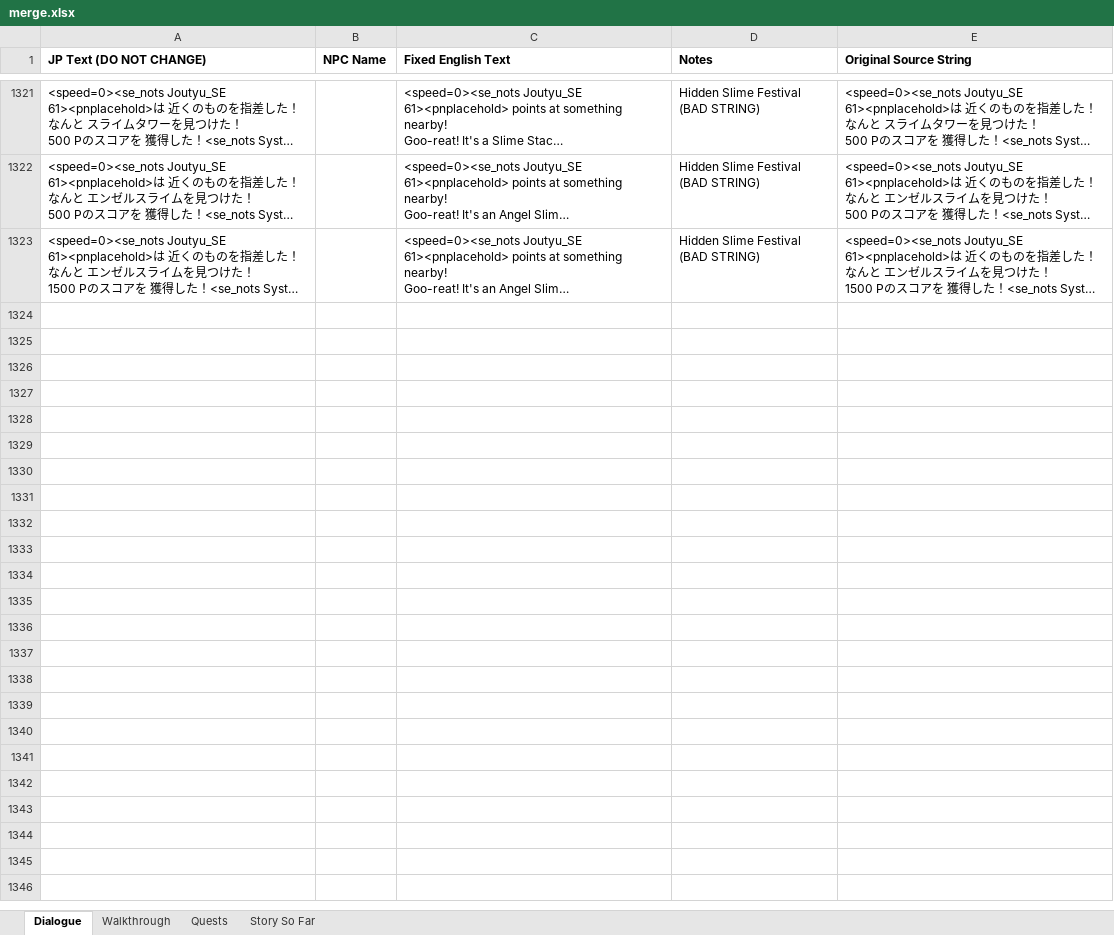
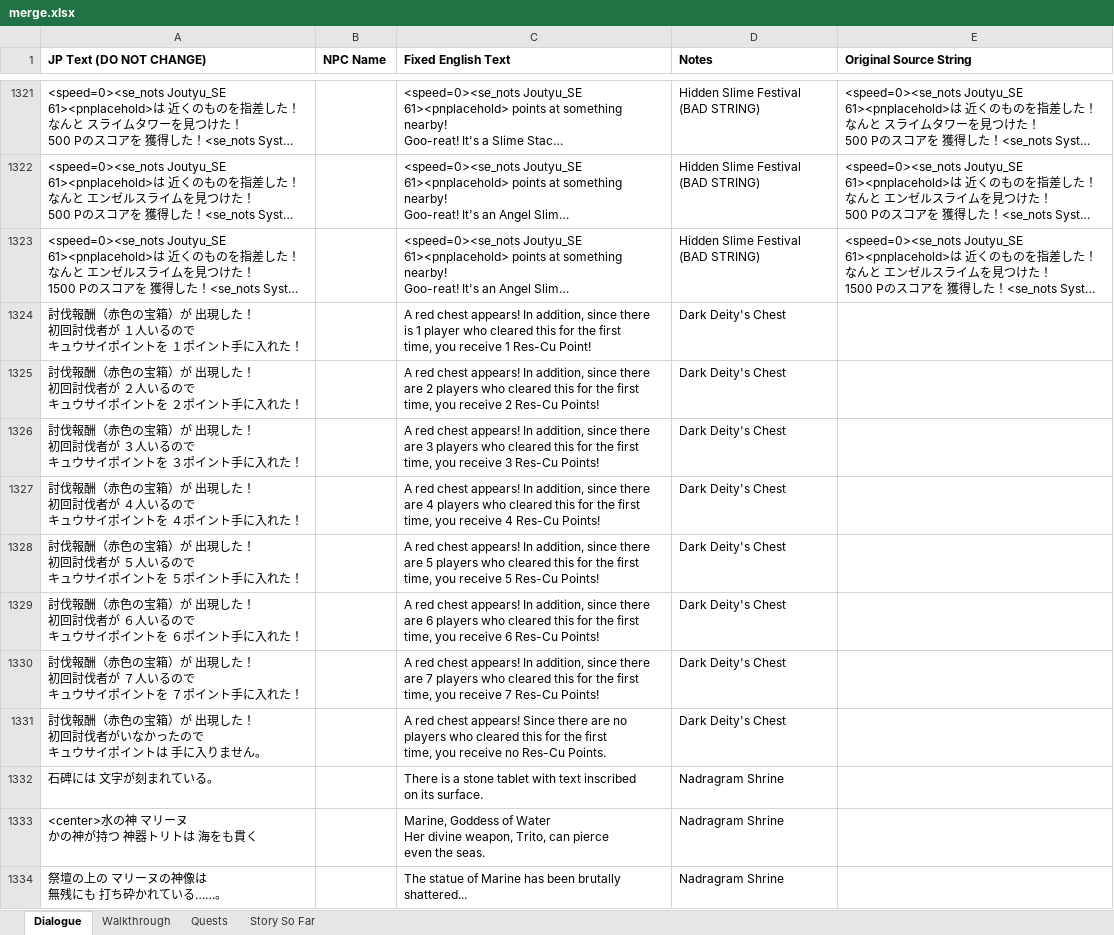
Before and after one commit to dqx-translation-project/dqx-custom-translations, an Excel workbook: csv/merge.xlsx, sheet Dialogue, drawn as a sheet; only a part is shown, gaps mark what is left out; long unchanged cells end in …; values as stored, in another font and other column widths than the file's, no borders; charts and pictures not drawn; ↵ is a line break in a cell; the diff covers the shown part only; the diff names each change by its address in the sheet, - before the commit and + after, or states it on an @@ line.

```diff
--- a/csv/merge.xlsx (sheet Dialogue)
+++ b/csv/merge.xlsx (sheet Dialogue)
+row 1324: 討伐報酬（赤色の宝箱）が 出現した！ ↵ 初回討伐者が １人いるので ↵ キュウサイポイントを １ポイント手に入れた！ |  | A red chest appears! In addition, since there ↵ is 1 player who cleared this for the first ↵ time, you receive 1 Res-Cu Point! | Dark Deity's Chest
+row 1325: 討伐報酬（赤色の宝箱）が 出現した！ ↵ 初回討伐者が ２人いるので ↵ キュウサイポイントを ２ポイント手に入れた！ |  | A red chest appears! In addition, since there ↵ are 2 players who cleared this for the first ↵ time, you receive 2 Res-Cu Points! | Dark Deity's Chest
+row 1326: 討伐報酬（赤色の宝箱）が 出現した！ ↵ 初回討伐者が ３人いるので ↵ キュウサイポイントを ３ポイント手に入れた！ |  | A red chest appears! In addition, since there ↵ are 3 players who cleared this for the first ↵ time, you receive 3 Res-Cu Points! | Dark Deity's Chest
+row 1327: 討伐報酬（赤色の宝箱）が 出現した！ ↵ 初回討伐者が ４人いるので ↵ キュウサイポイントを ４ポイント手に入れた！ |  | A red chest appears! In addition, since there ↵ are 4 players who cleared this for the first ↵ time, you receive 4 Res-Cu Points! | Dark Deity's Chest
+row 1328: 討伐報酬（赤色の宝箱）が 出現した！ ↵ 初回討伐者が ５人いるので ↵ キュウサイポイントを ５ポイント手に入れた！ |  | A red chest appears! In addition, since there ↵ are 5 players who cleared this for the first ↵ time, you receive 5 Res-Cu Points! | Dark Deity's Chest
+row 1329: 討伐報酬（赤色の宝箱）が 出現した！ ↵ 初回討伐者が ６人いるので ↵ キュウサイポイントを ６ポイント手に入れた！ |  | A red chest appears! In addition, since there ↵ are 6 players who cleared this for the first ↵ time, you receive 6 Res-Cu Points! | Dark Deity's Chest
+row 1330: 討伐報酬（赤色の宝箱）が 出現した！ ↵ 初回討伐者が ７人いるので ↵ キュウサイポイントを ７ポイント手に入れた！ |  | A red chest appears! In addition, since there ↵ are 7 players who cleared this for the first ↵ time, you receive 7 Res-Cu Points! | Dark Deity's Chest
+row 1331: 討伐報酬（赤色の宝箱）が 出現した！ ↵ 初回討伐者がいなかったので ↵ キュウサイポイントは 手に入りません。 |  | A red chest appears! Since there are no ↵ players who cleared this for the first ↵ time, you receive no Res-Cu Points. | Dark Deity's Chest
+row 1332: 石碑には 文字が刻まれている。 |  | There is a stone tablet with text inscribed ↵ on its surface. | Nadragram Shrine
+row 1333: <center>水の神 マリーヌ ↵ かの神が持つ 神器トリトは 海をも貫く |  | Marine, Goddess of Water ↵ Her divine weapon, Trito, can pierce ↵ even the seas. | Nadragram Shrine
+row 1334: 祭壇の上の マリーヌの神像は ↵ 無残にも 打ち砕かれている……。 |  | The statue of Marine has been brutally ↵ shattered... | Nadragram Shrine
```
Also changed, not shown: 10 added rows elsewhere in this sheet, 1 other file.
